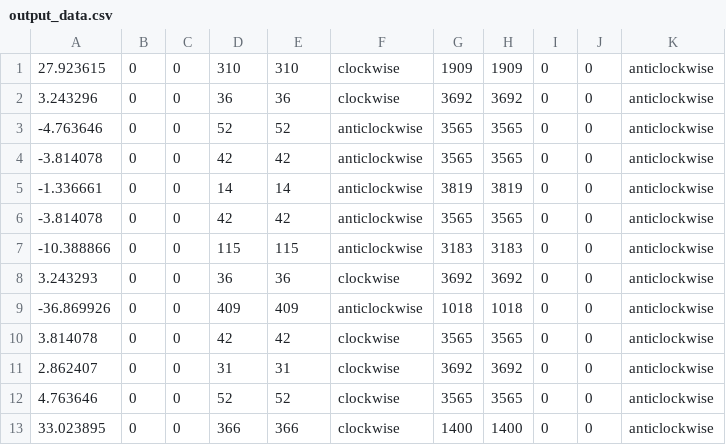
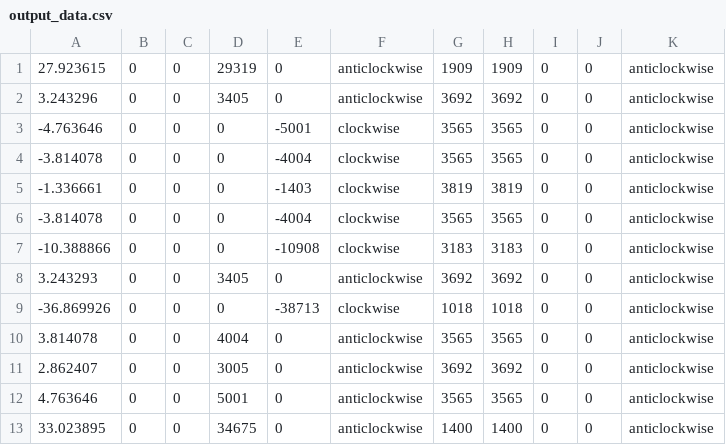
Before and after one commit to Sarat-Raj/Aligning-ROBOT, a CSV file: output_data.csv, drawn as a sheet; only a part is shown; the diff covers the shown part only.

```diff
--- a/output_data.csv
+++ b/output_data.csv
@@ -1,13 +1,13 @@
-27.923615,0,0,310,310,clockwise,1909,1909,0,0,anticlockwise
-3.243296,0,0,36,36,clockwise,3692,3692,0,0,anticlockwise
--4.763646,0,0,52,52,anticlockwise,3565,3565,0,0,anticlockwise
--3.814078,0,0,42,42,anticlockwise,3565,3565,0,0,anticlockwise
--1.336661,0,0,14,14,anticlockwise,3819,3819,0,0,anticlockwise
--3.814078,0,0,42,42,anticlockwise,3565,3565,0,0,anticlockwise
--10.388866,0,0,115,115,anticlockwise,3183,3183,0,0,anticlockwise
-3.243293,0,0,36,36,clockwise,3692,3692,0,0,anticlockwise
--36.869926,0,0,409,409,anticlockwise,1018,1018,0,0,anticlockwise
-3.814078,0,0,42,42,clockwise,3565,3565,0,0,anticlockwise
-2.862407,0,0,31,31,clockwise,3692,3692,0,0,anticlockwise
-4.763646,0,0,52,52,clockwise,3565,3565,0,0,anticlockwise
-33.023895,0,0,366,366,clockwise,1400,1400,0,0,anticlockwise
+27.923615,0,0,29319,0,anticlockwise,1909,1909,0,0,anticlockwise
+3.243296,0,0,3405,0,anticlockwise,3692,3692,0,0,anticlockwise
+-4.763646,0,0,0,-5001,clockwise,3565,3565,0,0,anticlockwise
+-3.814078,0,0,0,-4004,clockwise,3565,3565,0,0,anticlockwise
+-1.336661,0,0,0,-1403,clockwise,3819,3819,0,0,anticlockwise
+-3.814078,0,0,0,-4004,clockwise,3565,3565,0,0,anticlockwise
+-10.388866,0,0,0,-10908,clockwise,3183,3183,0,0,anticlockwise
+3.243293,0,0,3405,0,anticlockwise,3692,3692,0,0,anticlockwise
+-36.869926,0,0,0,-38713,clockwise,1018,1018,0,0,anticlockwise
+3.814078,0,0,4004,0,anticlockwise,3565,3565,0,0,anticlockwise
+2.862407,0,0,3005,0,anticlockwise,3692,3692,0,0,anticlockwise
+4.763646,0,0,5001,0,anticlockwise,3565,3565,0,0,anticlockwise
+33.023895,0,0,34675,0,anticlockwise,1400,1400,0,0,anticlockwise
```
Also changed, not shown: 18 edited cells elsewhere in this file, 1 other file.
